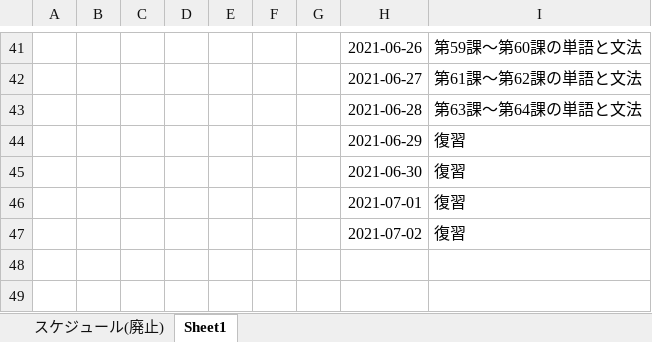
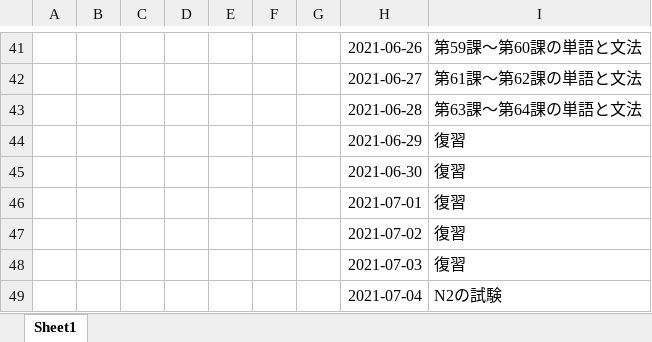
Before and after one commit to Shinrei-Boku/Japanese, an Excel workbook: 日本語勉強のスケジュール.xlsx, sheet Sheet1, drawn as a sheet; only a part is shown, gaps mark what is left out; values as stored, in another font and other column widths than the file's, no borders; the diff names each change by its address in the sheet, - before the commit and + after, or states it on an @@ line.

```diff
--- a/日本語勉強のスケジュール.xlsx (sheet Sheet1)
+++ b/日本語勉強のスケジュール.xlsx (sheet Sheet1)
-sheet tab: スケジュール(廃止)
+row 48:  |  |  |  |  |  |  | 2021-07-03 | 復習
+row 49:  |  |  |  |  |  |  | 2021-07-04 | N2の試験
```
